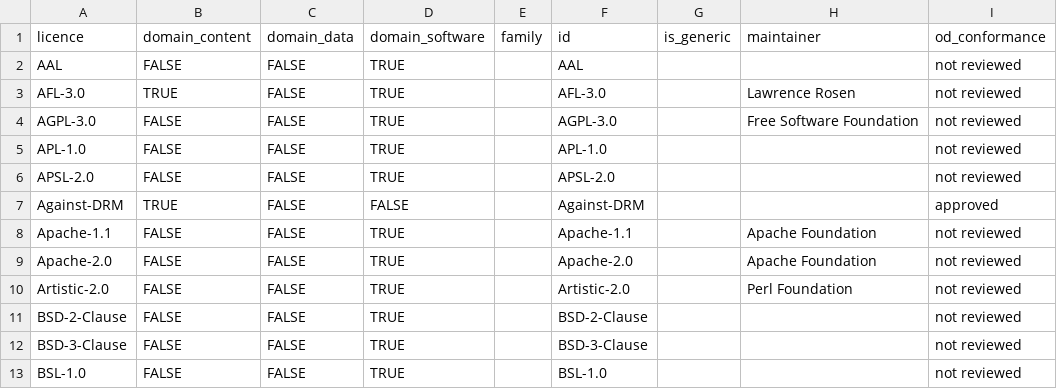
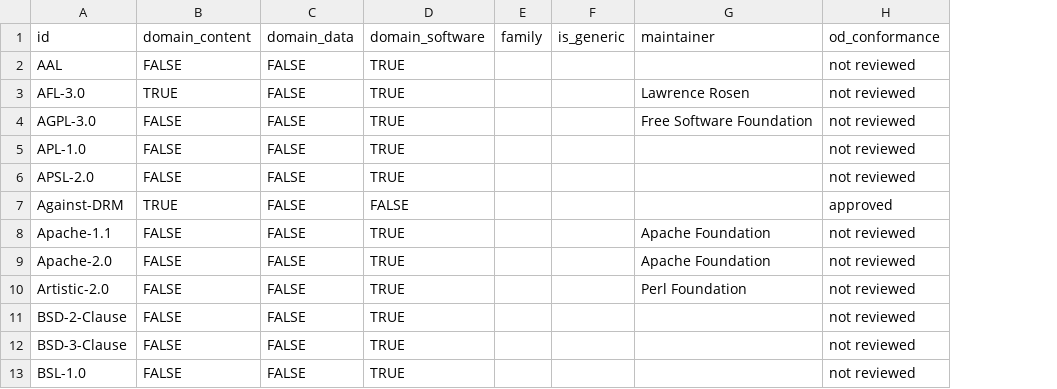
Before and after one commit to okfn/licenses, a CSV file: licenses.csv, drawn as a sheet; only a part is shown; the diff names each change by its address in the sheet, - before the commit and + after, or states it on an @@ line.

Commit message:
Update licenses.csv

```diff
--- a/licenses.csv
+++ b/licenses.csv
-column F (id), rows 2-13: AAL | AFL-3.0 | AGPL-3.0 | APL-1.0 | APSL-2.0 | Against-DRM | Apache-1.1 | Apache-2.0 | Artistic-2.0 | BSD-2-Clause | BSD-3-Clause | BSL-1.0
-A1: licence
+A1: id
```
